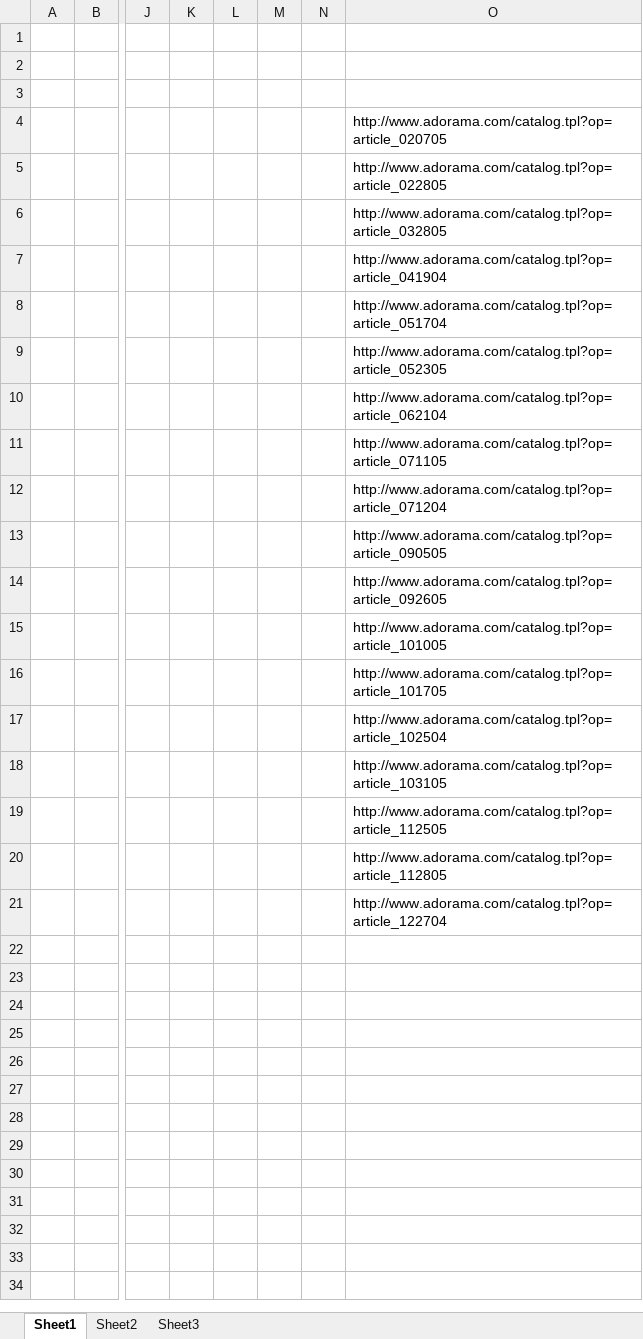
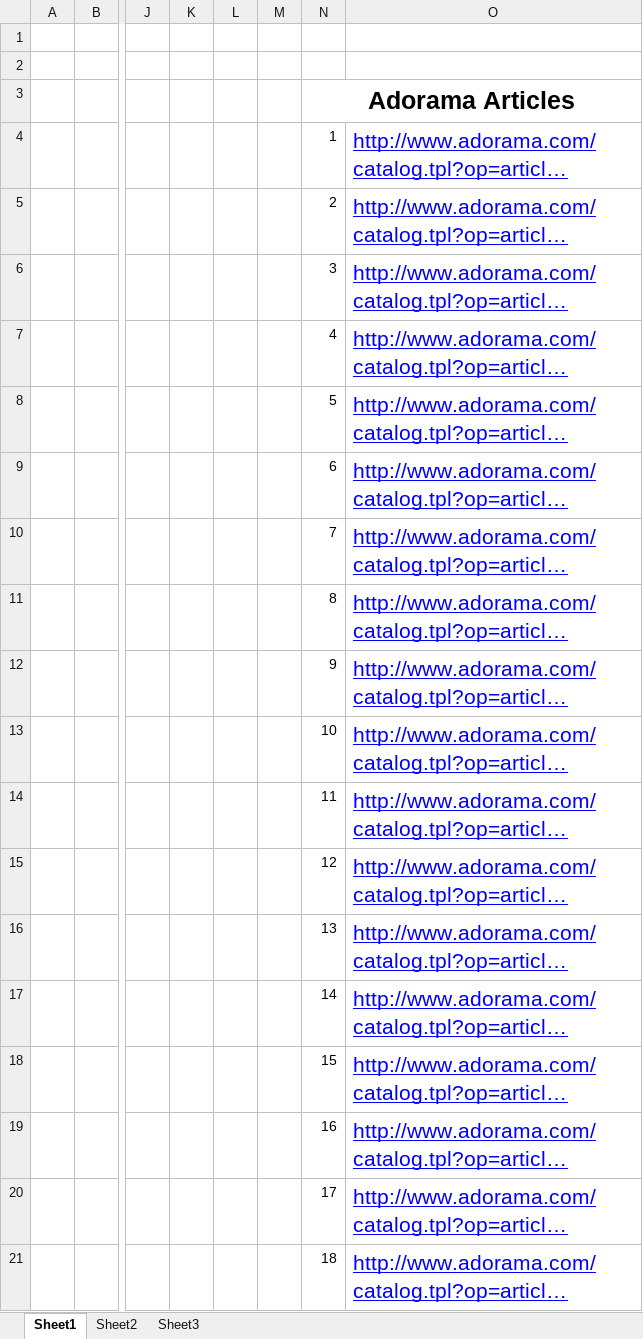
Before and after one commit to RyanEggert/ArticleFinder, an Excel workbook: GrandpaArticles.xlsx, sheet Sheet1, drawn as a sheet; only a part is shown, gaps mark what is left out; long unchanged cells end in …; values as stored, in another font and other column widths than the file's, no borders; the diff names each change by its address in the sheet, - before the commit and + after, or states it on an @@ line.

Commit message:
Final Results
A pdf and a excel sheet of the final found links.

```diff
--- a/GrandpaArticles.xlsx (sheet Sheet1)
+++ b/GrandpaArticles.xlsx (sheet Sheet1)
-N3: (empty)
+N3: Adorama Articles
+N3:O3 merged
-N4: (empty)
+N4: 1
@@ O4:O21 underline: off → on, text colour: black → #0000FF, text size: larger @@
-N5: (empty)
+N5: 2
-N6: (empty)
+N6: 3
-N7: (empty)
+N7: 4
-N8: (empty)
+N8: 5
-N9: (empty)
+N9: 6
-N10: (empty)
+N10: 7
-N11: (empty)
+N11: 8
-N12: (empty)
+N12: 9
-N13: (empty)
+N13: 10
-N14: (empty)
+N14: 11
-N15: (empty)
+N15: 12
-N16: (empty)
+N16: 13
-N17: (empty)
+N17: 14
-N18: (empty)
+N18: 15
-N19: (empty)
+N19: 16
-N20: (empty)
+N20: 17
-N21: (empty)
+N21: 18
```
Also changed, not shown: 1 other file.
